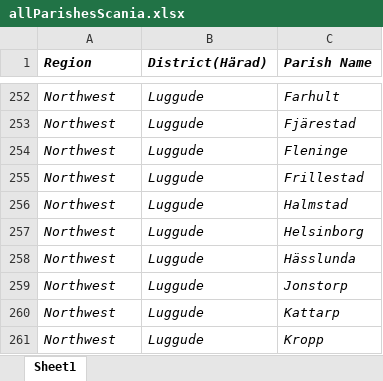
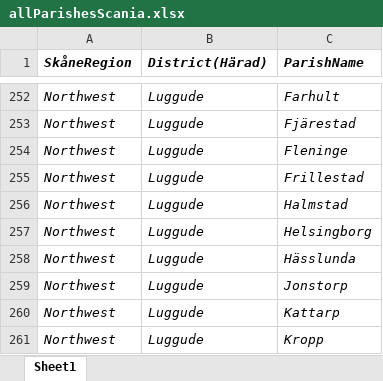
Before and after one commit to polislizarralde/PythonMathematicalModeling, an Excel workbook: docs/PlagueProject/data/allParishesScania.xlsx, sheet Sheet1, drawn as a sheet; only a part is shown, gaps mark what is left out; values as stored, in another font and other column widths than the file's, no borders; the diff names each change by its address in the sheet, - before the commit and + after, or states it on an @@ line.

Commit message:
Fix the spelling of some parish's names.

```diff
--- a/docs/PlagueProject/data/allParishesScania.xlsx (sheet Sheet1)
+++ b/docs/PlagueProject/data/allParishesScania.xlsx (sheet Sheet1)
-A1: Region
+A1: SkåneRegion
-C1: Parish Name
+C1: ParishName
-C257 (ParishName): Helsinborg
+C257 (ParishName): Helsingborg
```
Also changed, not shown: 1 other file.
